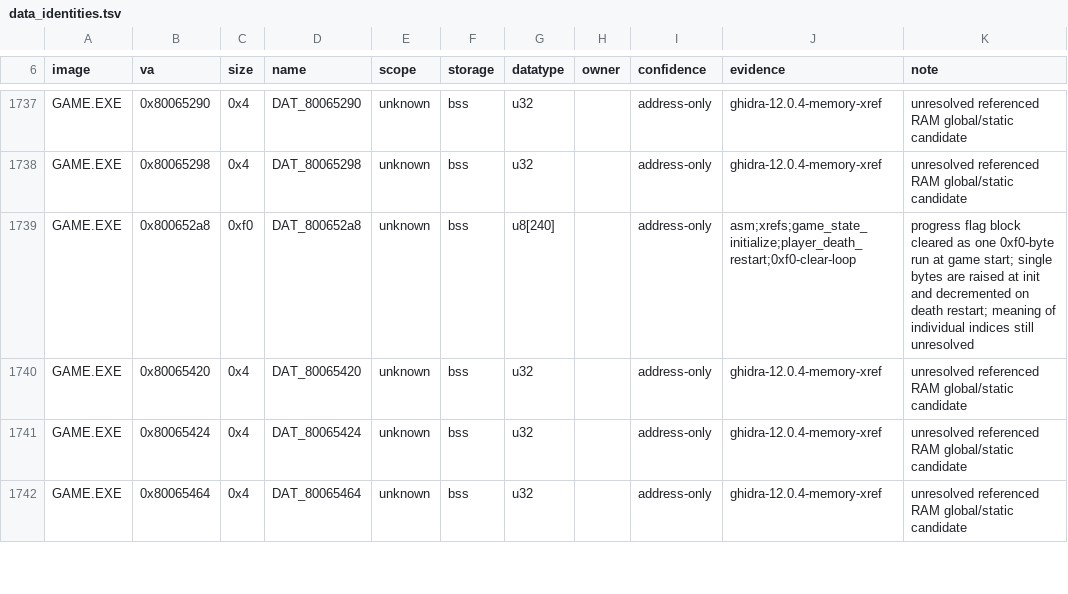
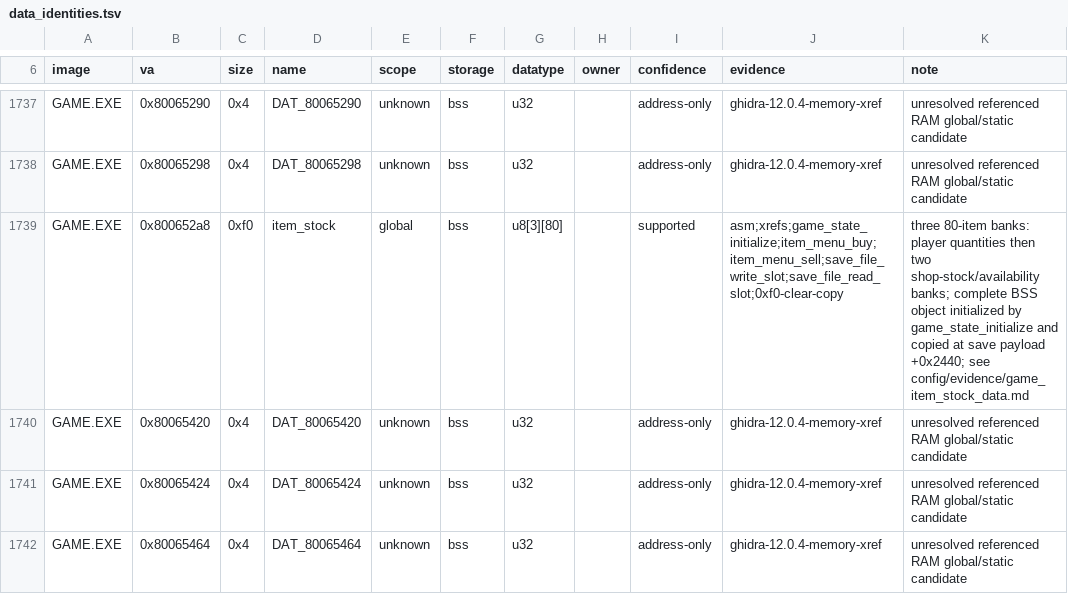
Before and after one commit to sushi-shi/kings-field-decomp, a TSV file: config/retail/data_identities.tsv, drawn as a sheet; only a part is shown, gaps mark what is left out.

Commit message:
data: model complete GAME player and shop item-stock banks

```diff
--- a/config/retail/data_identities.tsv
+++ b/config/retail/data_identities.tsv
@@ -1738,3 +1738,3 @@ GAME.EXE	0x80065290	0x4	DAT_80065290	unknown	bss	u32		address-only	ghidra-12.0.4
 GAME.EXE	0x80065298	0x4	DAT_80065298	unknown	bss	u32		address-only	ghidra-12.0.4-memory-xref	unresolved referenced RAM global/static candidate
-GAME.EXE	0x800652a8	0xf0	DAT_800652a8	unknown	bss	u8[240]		address-only	asm;xrefs;game_state_initialize;player_death_restart;0xf0-clear-loop	progress flag block cleared as one 0xf0-byte run at game start; single bytes are raised at init and decremented on death restart; meaning of individual indices still unresolved
+GAME.EXE	0x800652a8	0xf0	item_stock	global	bss	u8[3][80]		supported	asm;xrefs;game_state_initialize;item_menu_buy;item_menu_sell;save_file_write_slot;save_file_read_slot;0xf0-clear-copy	three 80-item banks: player quantities then two shop-stock/availability banks; complete BSS object initialized by game_state_initialize and copied at save payload +0x2440; see config/evidence/game_item_stock_data.md
 GAME.EXE	0x80065420	0x4	DAT_80065420	unknown	bss	u32		address-only	ghidra-12.0.4-memory-xref	unresolved referenced RAM global/static candidate
```
Also changed, not shown: config/retail/function_identities.tsv, config/retail/structure_fields.tsv, 22 other files.
